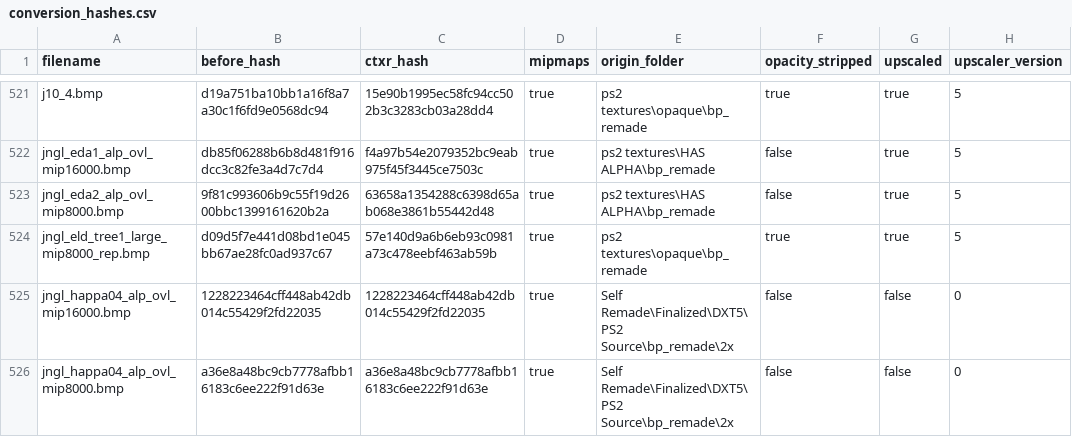
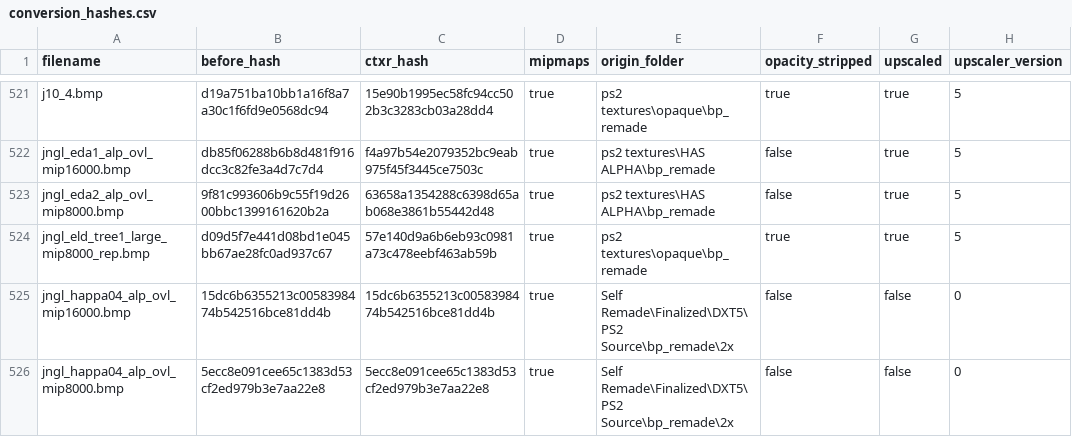
Before and after one commit to ShizCalev/MGS3-Demastered-Subsistence-Edition, a CSV file: Textures/Staging - 2x Upscaled/textures/flatlist/ovr_stm/_win/conversion_hashes.csv, drawn as a sheet; only a part is shown, gaps mark what is left out; the diff covers the shown part only; the diff names each change by its address in the sheet, - before the commit and + after, or states it on an @@ line.

```diff
--- a/Textures/Staging - 2x Upscaled/textures/flatlist/ovr_stm/_win/conversion_hashes.csv
+++ b/Textures/Staging - 2x Upscaled/textures/flatlist/ovr_stm/_win/conversion_hashes.csv
-B525 (before_hash): 1228223464cff448ab42db014c55429f2fd22035
+B525 (before_hash): 15dc6b6355213c0058398474b542516bce81dd4b
-C525 (ctxr_hash): 1228223464cff448ab42db014c55429f2fd22035
+C525 (ctxr_hash): 15dc6b6355213c0058398474b542516bce81dd4b
-B526 (before_hash): a36e8a48bc9cb7778afbb16183c6ee222f91d63e
+B526 (before_hash): 5ecc8e091cee65c1383d53cf2ed979b3e7aa22e8
-C526 (ctxr_hash): a36e8a48bc9cb7778afbb16183c6ee222f91d63e
+C526 (ctxr_hash): 5ecc8e091cee65c1383d53cf2ed979b3e7aa22e8
```
Also changed, not shown: 2 added rows and 6 edited cells elsewhere in this file, Textures/Staging - 4x Upscaled/textures/flatlist/ovr_stm/_win/conversion_hashes.csv, Textures/Staging/textures/flatlist/ovr_stm/_win/conversion_hashes.csv, 24 other files.
